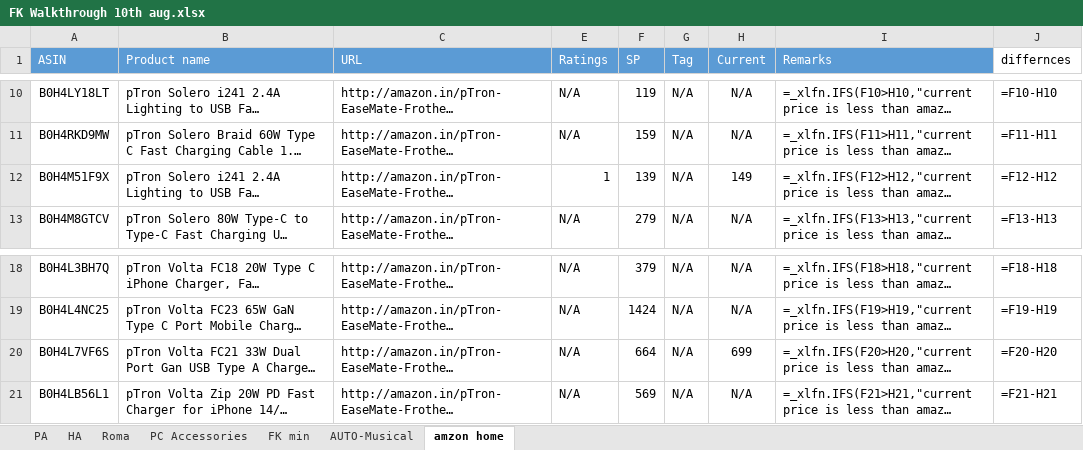
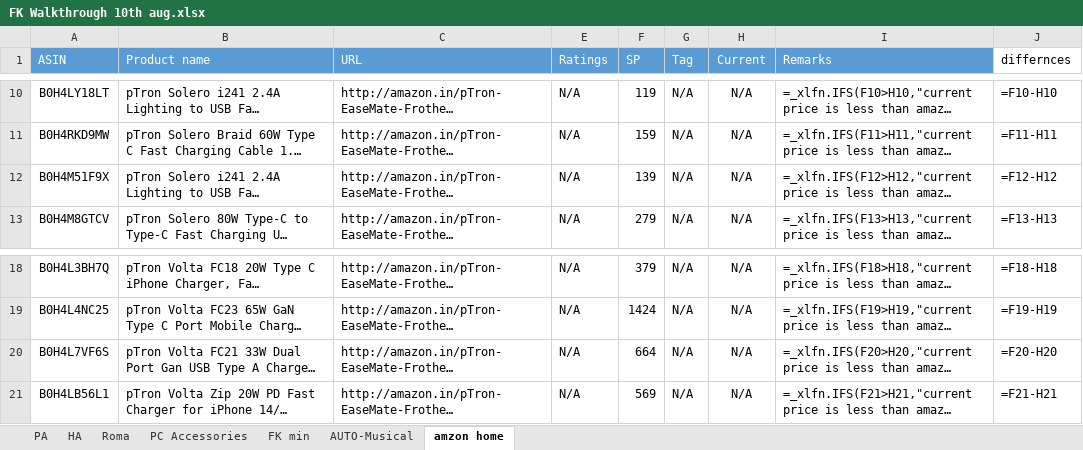
Before and after one commit to saiallaturthi/amazon-price-scraper, an Excel workbook: FK Walkthrough 10th aug.xlsx, sheet amzon home, drawn as a sheet; only a part is shown, gaps mark what is left out; long unchanged cells end in …; values as stored, in another font and other column widths than the file's, no borders; formulas without a stored value are shown as written; the diff names each change by its address in the sheet, - before the commit and + after, or states it on an @@ line.

```diff
--- a/FK Walkthrough 10th aug.xlsx (sheet amzon home)
+++ b/FK Walkthrough 10th aug.xlsx (sheet amzon home)
-E12 (Ratings): 1
+E12 (Ratings): N/A
-H12 (Current): 149
+H12 (Current): N/A
-H20 (Current): 699
+H20 (Current): N/A
```
